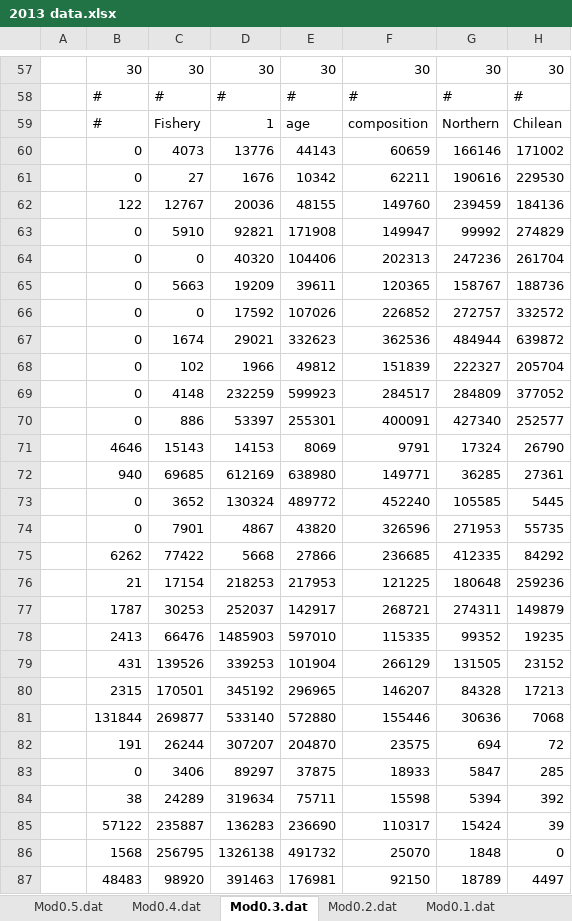
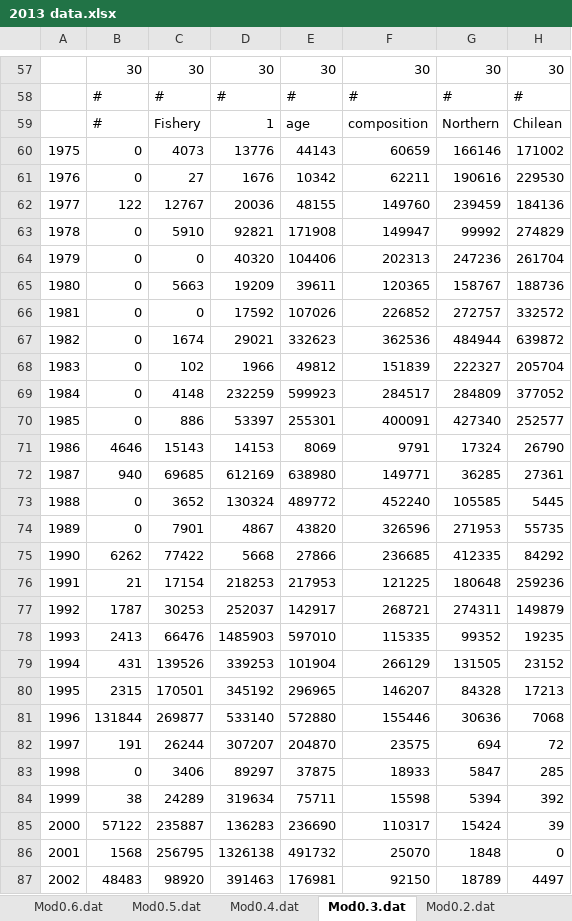
Before and after one commit to imarpe/jack_mackerel, an Excel workbook: Data/2013 data.xlsx, sheet Mod0.3.dat, drawn as a sheet; only a part is shown, gaps mark what is left out; values as stored, in another font and other column widths than the file's, no borders; conditional formats not drawn; the diff covers the shown part only; the diff names each change by its address in the sheet, - before the commit and + after, or states it on an @@ line.

```diff
--- a/Data/2013 data.xlsx (sheet Mod0.3.dat)
+++ b/Data/2013 data.xlsx (sheet Mod0.3.dat)
+sheet tab: Mod0.6.dat
-A60: (empty)
+A60: 1975
-A61: (empty)
+A61: 1976
-A62: (empty)
+A62: 1977
-A63: (empty)
+A63: 1978
-A64: (empty)
+A64: 1979
-A65: (empty)
+A65: 1980
-A66: (empty)
+A66: 1981
-A67: (empty)
+A67: 1982
-A68: (empty)
+A68: 1983
-A69: (empty)
+A69: 1984
-A70: (empty)
+A70: 1985
-A71: (empty)
+A71: 1986
-A72: (empty)
+A72: 1987
-A73: (empty)
+A73: 1988
-A74: (empty)
+A74: 1989
-A75: (empty)
+A75: 1990
-A76: (empty)
+A76: 1991
-A77: (empty)
+A77: 1992
-A78: (empty)
+A78: 1993
-A79: (empty)
+A79: 1994
-A80: (empty)
+A80: 1995
-A81: (empty)
+A81: 1996
-A82: (empty)
+A82: 1997
-A83: (empty)
+A83: 1998
-A84: (empty)
+A84: 1999
-A85: (empty)
+A85: 2000
-A86: (empty)
+A86: 2001
-A87: (empty)
+A87: 2002
```
Also changed, not shown: 10 edited cells elsewhere in this sheet, sheet Mod0.2.dat, sheet Mod0.4.dat, sheet Mod0.5.dat, other sheet tabs, charts or pictures, 7 other files.
